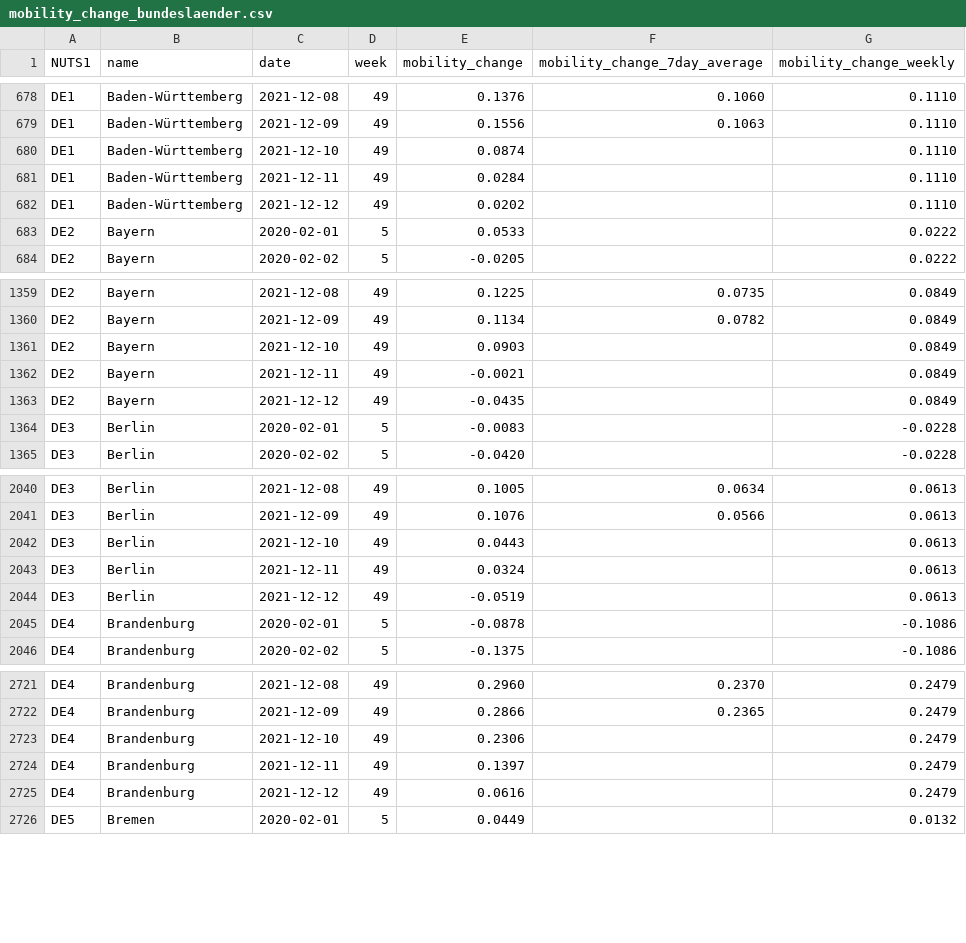
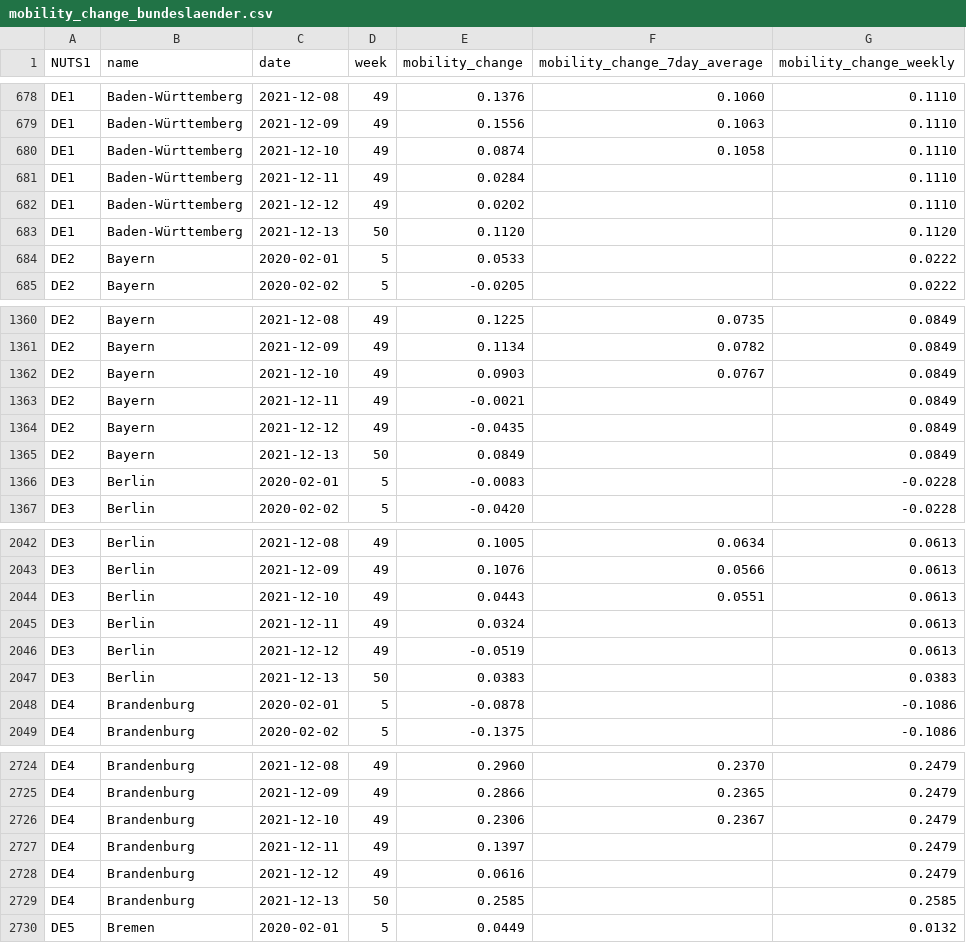
Before and after one commit to rocs-org/covid-mobility-data, a CSV file: data/mobility_change/mobility_change_bundeslaender.csv, drawn as a sheet; only a part is shown, gaps mark what is left out; the diff covers the shown part only.

Commit message:
update 2021-12-15 	modified:   mobility_change_bundeslaender.csv 	modified:   mobility_change_germany.csv 	modified:   mobility_change_kreise.csv

```diff
--- a/data/mobility_change/mobility_change_bundeslaender.csv
+++ b/data/mobility_change/mobility_change_bundeslaender.csv
@@ -679,5 +679,6 @@ DE1,Baden-Württemberg,2021-12-08,49,0.1376,0.1060,0.1110
 DE1,Baden-Württemberg,2021-12-09,49,0.1556,0.1063,0.1110
-DE1,Baden-Württemberg,2021-12-10,49,0.0874,,0.1110
+DE1,Baden-Württemberg,2021-12-10,49,0.0874,0.1058,0.1110
 DE1,Baden-Württemberg,2021-12-11,49,0.0284,,0.1110
 DE1,Baden-Württemberg,2021-12-12,49,0.0202,,0.1110
+DE1,Baden-Württemberg,2021-12-13,50,0.1120,,0.1120
 DE2,Bayern,2020-02-01,5,0.0533,,0.0222
@@ -1360,5 +1361,6 @@ DE2,Bayern,2021-12-08,49,0.1225,0.0735,0.0849
 DE2,Bayern,2021-12-09,49,0.1134,0.0782,0.0849
-DE2,Bayern,2021-12-10,49,0.0903,,0.0849
+DE2,Bayern,2021-12-10,49,0.0903,0.0767,0.0849
 DE2,Bayern,2021-12-11,49,-0.0021,,0.0849
 DE2,Bayern,2021-12-12,49,-0.0435,,0.0849
+DE2,Bayern,2021-12-13,50,0.0849,,0.0849
 DE3,Berlin,2020-02-01,5,-0.0083,,-0.0228
@@ -2041,5 +2043,6 @@ DE3,Berlin,2021-12-08,49,0.1005,0.0634,0.0613
 DE3,Berlin,2021-12-09,49,0.1076,0.0566,0.0613
-DE3,Berlin,2021-12-10,49,0.0443,,0.0613
+DE3,Berlin,2021-12-10,49,0.0443,0.0551,0.0613
 DE3,Berlin,2021-12-11,49,0.0324,,0.0613
 DE3,Berlin,2021-12-12,49,-0.0519,,0.0613
+DE3,Berlin,2021-12-13,50,0.0383,,0.0383
 DE4,Brandenburg,2020-02-01,5,-0.0878,,-0.1086
@@ -2722,5 +2725,6 @@ DE4,Brandenburg,2021-12-08,49,0.2960,0.2370,0.2479
 DE4,Brandenburg,2021-12-09,49,0.2866,0.2365,0.2479
-DE4,Brandenburg,2021-12-10,49,0.2306,,0.2479
+DE4,Brandenburg,2021-12-10,49,0.2306,0.2367,0.2479
 DE4,Brandenburg,2021-12-11,49,0.1397,,0.2479
 DE4,Brandenburg,2021-12-12,49,0.0616,,0.2479
+DE4,Brandenburg,2021-12-13,50,0.2585,,0.2585
 DE5,Bremen,2020-02-01,5,0.0449,,0.0132
```
Also changed, not shown: 12 added rows and 12 edited cells elsewhere in this file, data/mobility_change/mobility_change_germany.csv.
